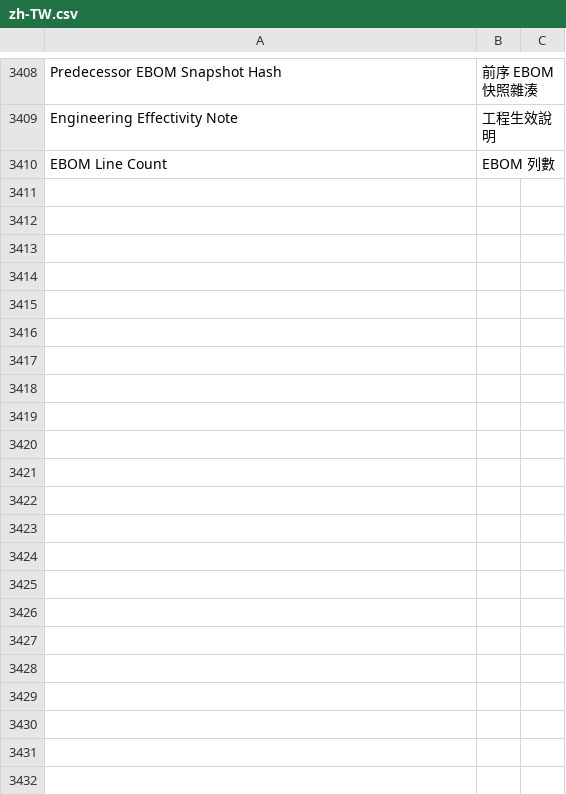
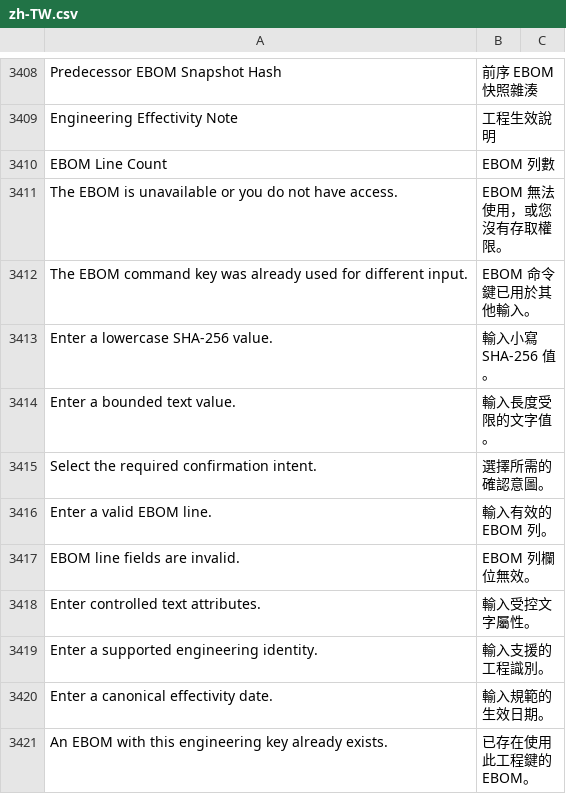
Before and after one commit to kaibowang-hash/jce_npi, a CSV file: apps/npi_core/npi_core/translations/zh-TW.csv, drawn as a sheet; only a part is shown, gaps mark what is left out; the diff names each change by its address in the sheet, - before the commit and + after, or states it on an @@ line.

Commit message:
feat(p5-04): add EBOM repository and API contract

```diff
--- a/apps/npi_core/npi_core/translations/zh-TW.csv
+++ b/apps/npi_core/npi_core/translations/zh-TW.csv
+row 3411: The EBOM is unavailable or you do not have access. | EBOM 無法使用，或您沒有存取權限。
+row 3412: The EBOM command key was already used for different input. | EBOM 命令鍵已用於其他輸入。
+row 3413: Enter a lowercase SHA-256 value. | 輸入小寫 SHA-256 值。
+row 3414: Enter a bounded text value. | 輸入長度受限的文字值。
+row 3415: Select the required confirmation intent. | 選擇所需的確認意圖。
+row 3416: Enter a valid EBOM line. | 輸入有效的 EBOM 列。
+row 3417: EBOM line fields are invalid. | EBOM 列欄位無效。
+row 3418: Enter controlled text attributes. | 輸入受控文字屬性。
+row 3419: Enter a supported engineering identity. | 輸入支援的工程識別。
+row 3420: Enter a canonical effectivity date. | 輸入規範的生效日期。
+row 3421: An EBOM with this engineering key already exists. | 已存在使用此工程鍵的 EBOM。
```
Also changed, not shown: apps/npi_core/npi_core/translations/zh.csv, implementation/REQUIREMENT_TRACEABILITY.csv, 16 other files.
